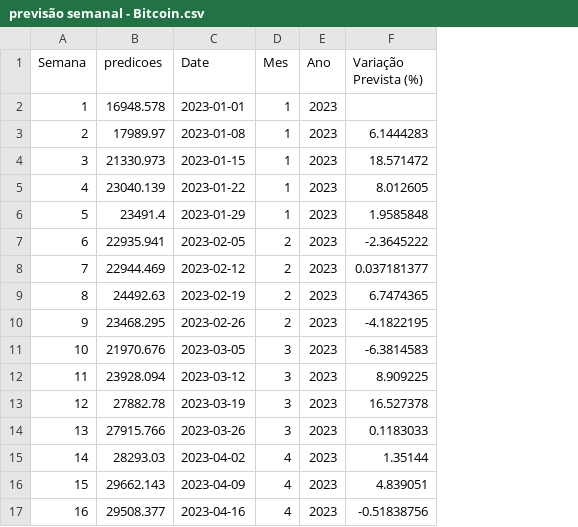
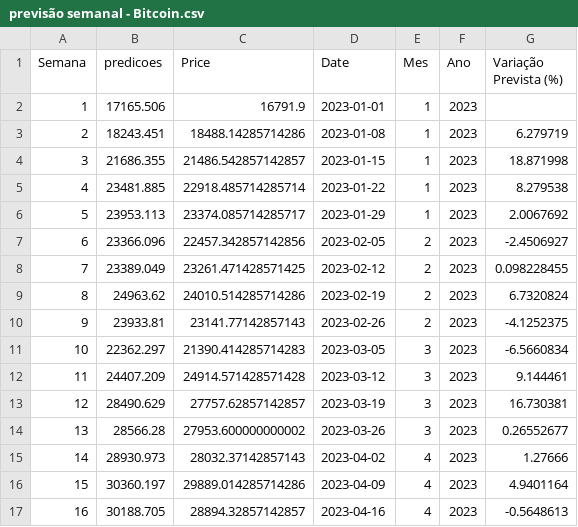
Before and after one commit to yuripopic/TCC-CryptoRush, a CSV file: CryptoRush/data/previsão semanal - Bitcoin.csv, drawn as a sheet; only a part is shown; addresses are those after the commit; the diff covers the shown part only; the diff names each change by its address in the sheet, - before the commit and + after, or states it on an @@ line.

```diff
--- a/CryptoRush/data/previsão semanal - Bitcoin.csv
+++ b/CryptoRush/data/previsão semanal - Bitcoin.csv
+column C (Price), rows 2-17: 16791.9 | 18488.14285714286 | 21486.542857142857 | 22918.485714285714 | 23374.085714285717 | 22457.342857142856 | 23261.471428571425 | 24010.514285714286 | 23141.77142857143 | 21390.414285714283 | 24914.571428571428 | 27757.62857142857 | 27953.600000000002 | 28032.37142857143 | 29889.014285714286 | 28894.32857142857
-B2 (predicoes): 16948.578
+B2 (predicoes): 17165.506
-B3 (predicoes): 17989.97
+B3 (predicoes): 18243.451
-G3 (Variação Prevista (%)): 6.1444283
+G3 (Variação Prevista (%)): 6.279719
-B4 (predicoes): 21330.973
+B4 (predicoes): 21686.355
-G4 (Variação Prevista (%)): 18.571472
+G4 (Variação Prevista (%)): 18.871998
-B5 (predicoes): 23040.139
+B5 (predicoes): 23481.885
-G5 (Variação Prevista (%)): 8.012605
+G5 (Variação Prevista (%)): 8.279538
-B6 (predicoes): 23491.4
+B6 (predicoes): 23953.113
-G6 (Variação Prevista (%)): 1.9585848
+G6 (Variação Prevista (%)): 2.0067692
-B7 (predicoes): 22935.941
+B7 (predicoes): 23366.096
-G7 (Variação Prevista (%)): -2.3645222
+G7 (Variação Prevista (%)): -2.4506927
-B8 (predicoes): 22944.469
+B8 (predicoes): 23389.049
-G8 (Variação Prevista (%)): 0.037181377
+G8 (Variação Prevista (%)): 0.098228455
-B9 (predicoes): 24492.63
+B9 (predicoes): 24963.62
-G9 (Variação Prevista (%)): 6.7474365
+G9 (Variação Prevista (%)): 6.7320824
-B10 (predicoes): 23468.295
+B10 (predicoes): 23933.81
-G10 (Variação Prevista (%)): -4.1822195
+G10 (Variação Prevista (%)): -4.1252375
-B11 (predicoes): 21970.676
+B11 (predicoes): 22362.297
-G11 (Variação Prevista (%)): -6.3814583
+G11 (Variação Prevista (%)): -6.5660834
-B12 (predicoes): 23928.094
+B12 (predicoes): 24407.209
-G12 (Variação Prevista (%)): 8.909225
+G12 (Variação Prevista (%)): 9.144461
-B13 (predicoes): 27882.78
+B13 (predicoes): 28490.629
-G13 (Variação Prevista (%)): 16.527378
+G13 (Variação Prevista (%)): 16.730381
-B14 (predicoes): 27915.766
+B14 (predicoes): 28566.28
-G14 (Variação Prevista (%)): 0.1183033
+G14 (Variação Prevista (%)): 0.26552677
-B15 (predicoes): 28293.03
+B15 (predicoes): 28930.973
-G15 (Variação Prevista (%)): 1.35144
+G15 (Variação Prevista (%)): 1.27666
-B16 (predicoes): 29662.143
+B16 (predicoes): 30360.197
-G16 (Variação Prevista (%)): 4.839051
+G16 (Variação Prevista (%)): 4.9401164
-B17 (predicoes): 29508.377
+B17 (predicoes): 30188.705
-G17 (Variação Prevista (%)): -0.51838756
+G17 (Variação Prevista (%)): -0.5648613
```
Also changed, not shown: 142 edited cells elsewhere in this file, CryptoRush/data/previsão semanal - BNB.csv, CryptoRush/data/previsão semanal - Ethereum.csv, 2 other files.
